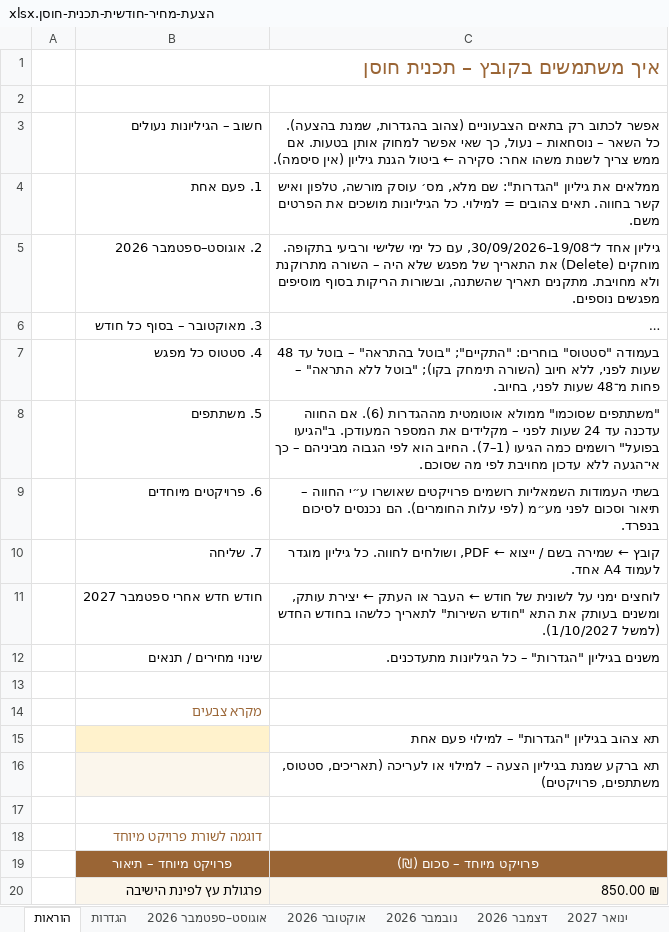
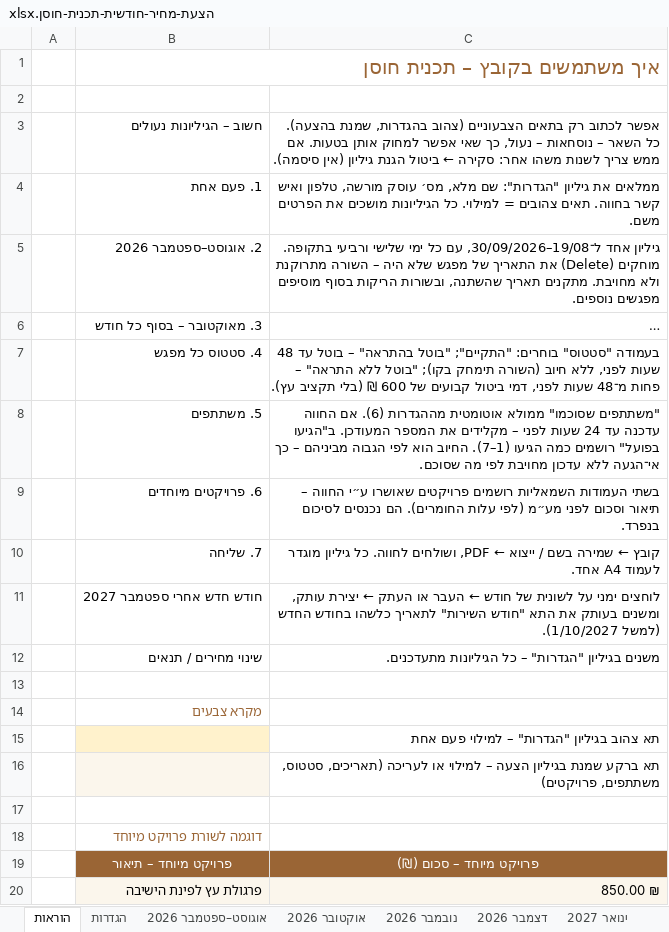
Before and after one commit to nettaamit21-crypto/me, an Excel workbook: quotes/הצעת-מחיר-חודשית-תכנית-חוסן.xlsx, sheet הוראות, drawn as a sheet; long unchanged cells end in …; values as stored, in another font and other column widths than the file's, no borders; the diff names each change by its address in the sheet, - before the commit and + after, or states it on an @@ line.

```diff
--- a/quotes/הצעת-מחיר-חודשית-תכנית-חוסן.xlsx (sheet הוראות)
+++ b/quotes/הצעת-מחיר-חודשית-תכנית-חוסן.xlsx (sheet הוראות)
-C7: …שעות לפני, בחיוב.
+C7: …שעות לפני, דמי ביטול קבועים של 600 ₪ (בלי תקציב עץ).
```
Also changed, not shown: sheet מאי 2027, sheet יולי 2027, sheet ינואר 2027, sheet אפריל 2027, sheet נובמבר 2026, sheet פברואר 2027, 8 more sheets, formulas that keep their value, quotes/הצעת-מחיר-חודשית-חוות-רום.xlsx.
